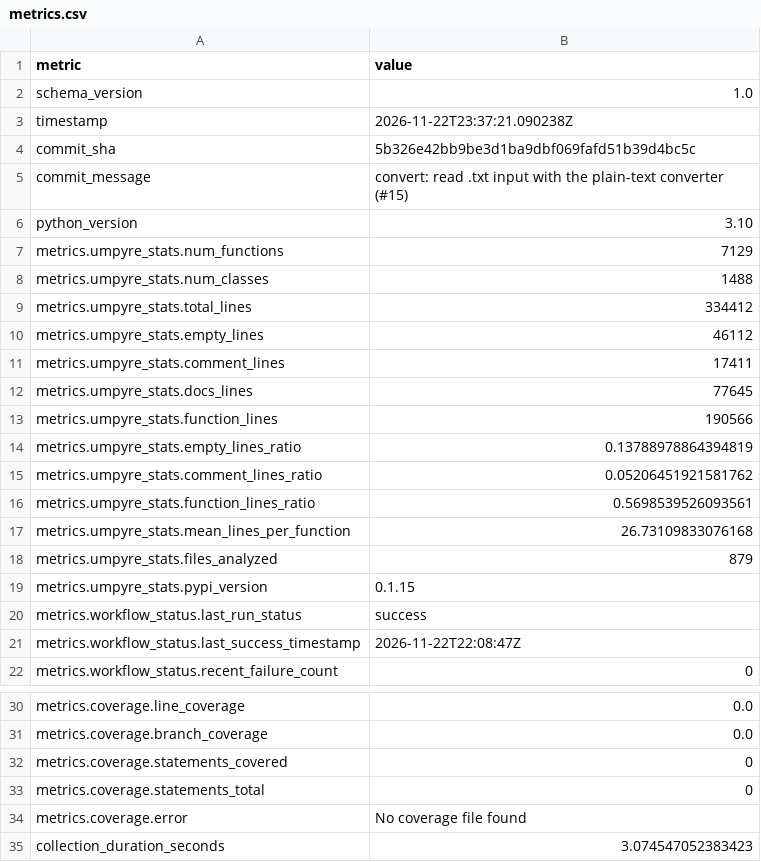
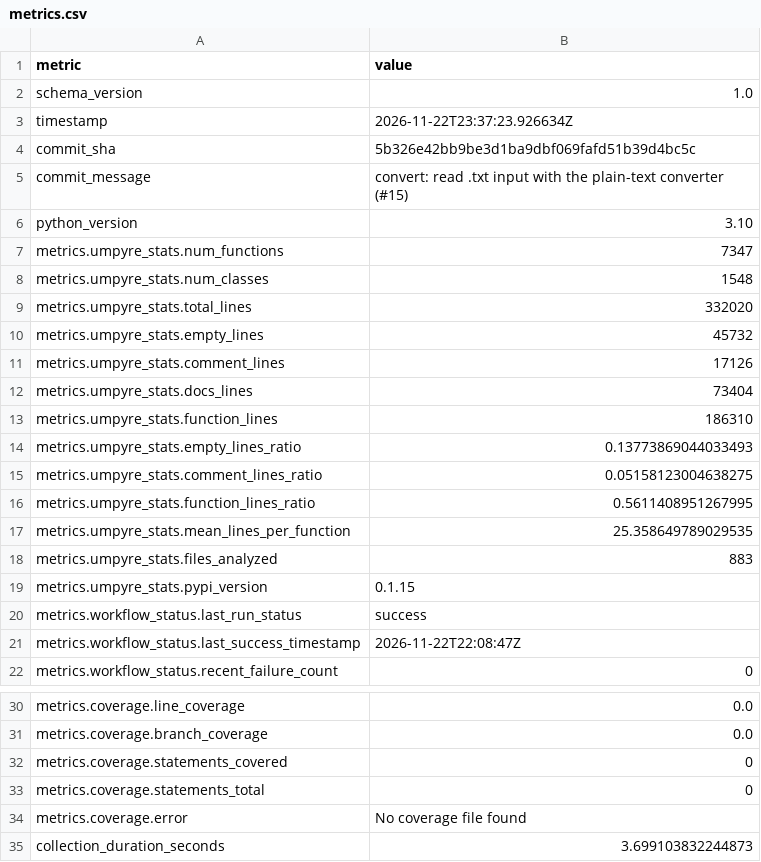
Before and after one commit to i2mint/ij, a CSV file: metrics.csv, drawn as a sheet; only a part is shown, gaps mark what is left out.

Commit message:
Update metrics for 5b326e4

```diff
--- a/metrics.csv
+++ b/metrics.csv
@@ -2,3 +2,3 @@ metric,value
 schema_version,1.0
-timestamp,2026-11-22T23:37:21.090238Z
+timestamp,2026-11-22T23:37:23.926634Z
 commit_sha,5b326e42bb9be3d1ba9dbf069fafd51b39d4bc5c
@@ -6,14 +6,14 @@ commit_message,convert: read .txt input with the plain-text converter (#15)
 python_version,3.10
-metrics.umpyre_stats.num_functions,7129
-metrics.umpyre_stats.num_classes,1488
-metrics.umpyre_stats.total_lines,334412
-metrics.umpyre_stats.empty_lines,46112
-metrics.umpyre_stats.comment_lines,17411
-metrics.umpyre_stats.docs_lines,77645
-metrics.umpyre_stats.function_lines,190566
-metrics.umpyre_stats.empty_lines_ratio,0.13788978864394819
-metrics.umpyre_stats.comment_lines_ratio,0.05206451921581762
-metrics.umpyre_stats.function_lines_ratio,0.5698539526093561
-metrics.umpyre_stats.mean_lines_per_function,26.73109833076168
-metrics.umpyre_stats.files_analyzed,879
+metrics.umpyre_stats.num_functions,7347
+metrics.umpyre_stats.num_classes,1548
+metrics.umpyre_stats.total_lines,332020
+metrics.umpyre_stats.empty_lines,45732
+metrics.umpyre_stats.comment_lines,17126
+metrics.umpyre_stats.docs_lines,73404
+metrics.umpyre_stats.function_lines,186310
+metrics.umpyre_stats.empty_lines_ratio,0.13773869044033493
+metrics.umpyre_stats.comment_lines_ratio,0.05158123004638275
+metrics.umpyre_stats.function_lines_ratio,0.5611408951267995
+metrics.umpyre_stats.mean_lines_per_function,25.358649789029535
+metrics.umpyre_stats.files_analyzed,883
 metrics.umpyre_stats.pypi_version,0.1.15
@@ -38,2 +38,2 @@ metrics.coverage.statements_total,0
 metrics.coverage.error,No coverage file found
-collection_duration_seconds,3.074547052383423
+collection_duration_seconds,3.699103832244873
```
Also changed, not shown: 2 other files.
